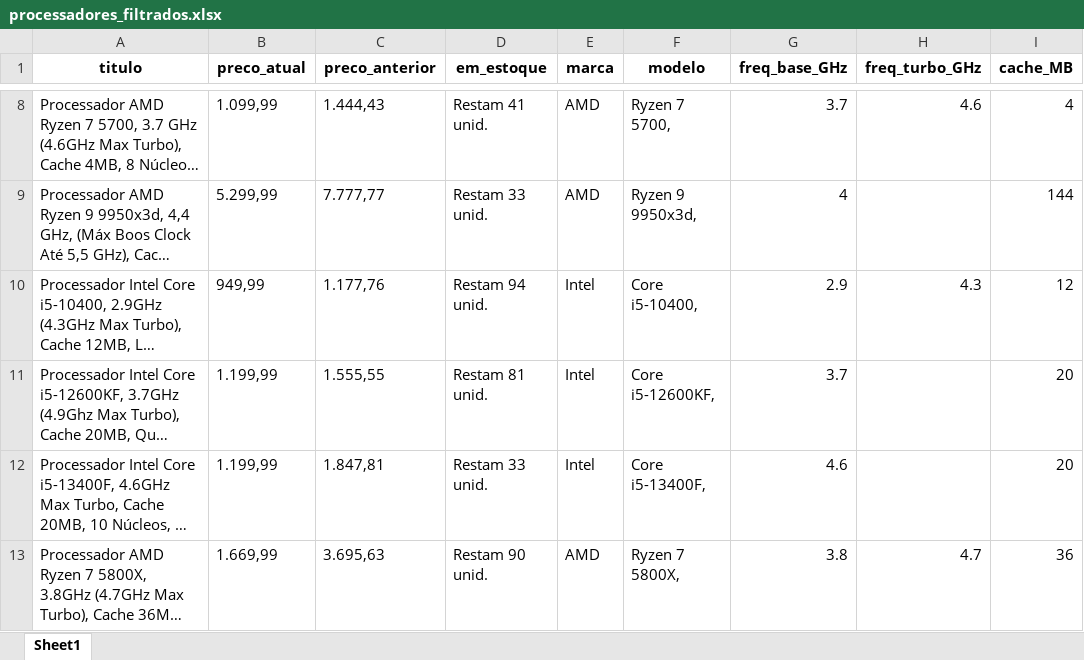
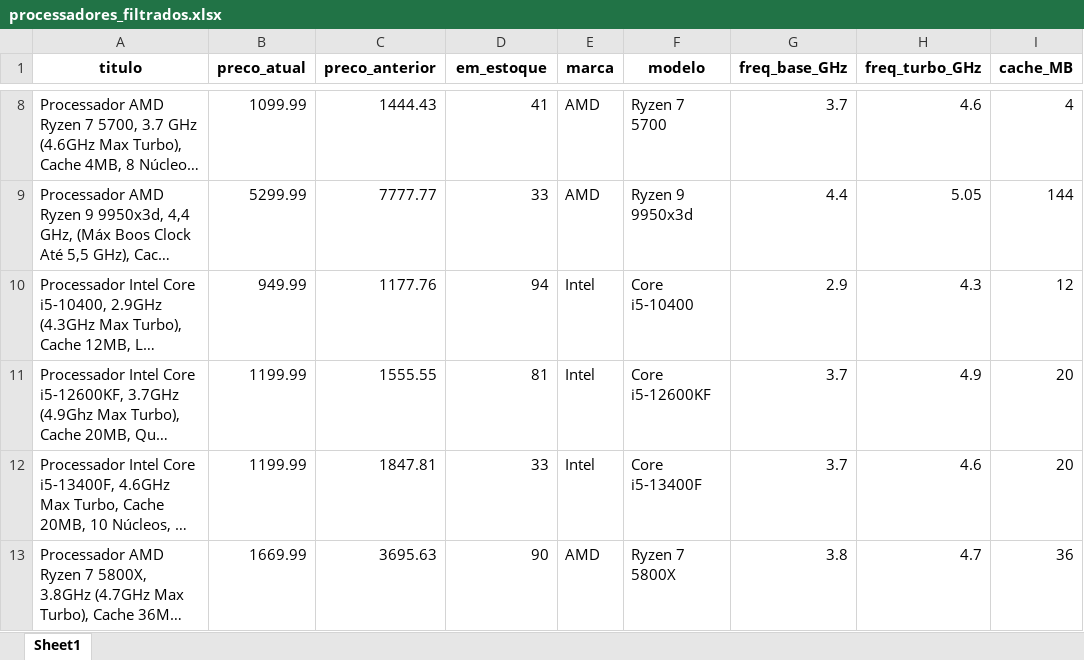
Before and after one commit to MarceloAC04/web-scrapping, an Excel workbook: ScrapingProcessador/processadores_filtrados.xlsx, sheet Sheet1, drawn as a sheet; only a part is shown, gaps mark what is left out; long unchanged cells end in …; values as stored, in another font and other column widths than the file's, no borders; the diff covers the shown part only; the diff names each change by its address in the sheet, - before the commit and + after, or states it on an @@ line.

```diff
--- a/ScrapingProcessador/processadores_filtrados.xlsx (sheet Sheet1)
+++ b/ScrapingProcessador/processadores_filtrados.xlsx (sheet Sheet1)
-B8 (preco_atual): 1.099,99
+B8 (preco_atual): 1099.99
-C8 (preco_anterior): 1.444,43
+C8 (preco_anterior): 1444.43
-D8 (em_estoque): Restam 41 unid.
+D8 (em_estoque): 41
-F8 (modelo): Ryzen 7 5700,
+F8 (modelo): Ryzen 7 5700
-B9 (preco_atual): 5.299,99
+B9 (preco_atual): 5299.99
-C9 (preco_anterior): 7.777,77
+C9 (preco_anterior): 7777.77
-D9 (em_estoque): Restam 33 unid.
+D9 (em_estoque): 33
-F9 (modelo): Ryzen 9 9950x3d,
+F9 (modelo): Ryzen 9 9950x3d
-G9 (freq_base_GHz): 4
+G9 (freq_base_GHz): 4.4
-H9 (freq_turbo_GHz): (empty)
+H9 (freq_turbo_GHz): 5.05
-B10 (preco_atual): 949,99
+B10 (preco_atual): 949.99
-C10 (preco_anterior): 1.177,76
+C10 (preco_anterior): 1177.76
-D10 (em_estoque): Restam 94 unid.
+D10 (em_estoque): 94
-F10 (modelo): Core i5-10400,
+F10 (modelo): Core i5-10400
-B11:B12 (preco_atual): 1.199,99
+B11:B12 (preco_atual): 1199.99
-C11 (preco_anterior): 1.555,55
+C11 (preco_anterior): 1555.55
-D11 (em_estoque): Restam 81 unid.
+D11 (em_estoque): 81
-F11 (modelo): Core i5-12600KF,
+F11 (modelo): Core i5-12600KF
-H11 (freq_turbo_GHz): (empty)
+H11 (freq_turbo_GHz): 4.9
-C12 (preco_anterior): 1.847,81
+C12 (preco_anterior): 1847.81
-D12 (em_estoque): Restam 33 unid.
+D12 (em_estoque): 33
-F12 (modelo): Core i5-13400F,
+F12 (modelo): Core i5-13400F
-G12 (freq_base_GHz): 4.6
+G12 (freq_base_GHz): 3.7
-H12 (freq_turbo_GHz): (empty)
+H12 (freq_turbo_GHz): 4.6
-B13 (preco_atual): 1.669,99
+B13 (preco_atual): 1669.99
-C13 (preco_anterior): 3.695,63
+C13 (preco_anterior): 3695.63
-D13 (em_estoque): Restam 90 unid.
+D13 (em_estoque): 90
-F13 (modelo): Ryzen 7 5800X,
+F13 (modelo): Ryzen 7 5800X
```
Also changed, not shown: 356 edited cells elsewhere in this sheet, 2 other files.
